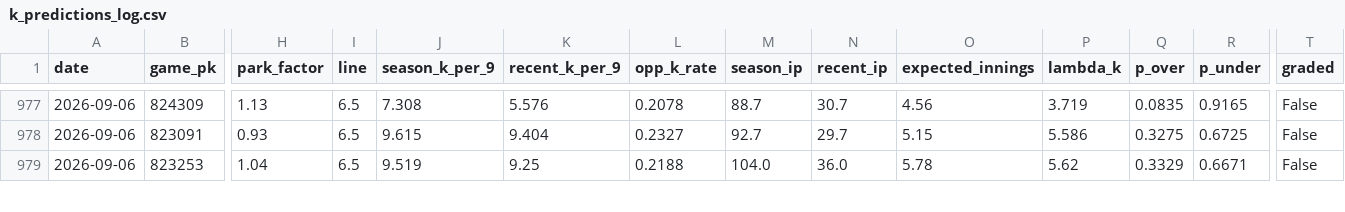
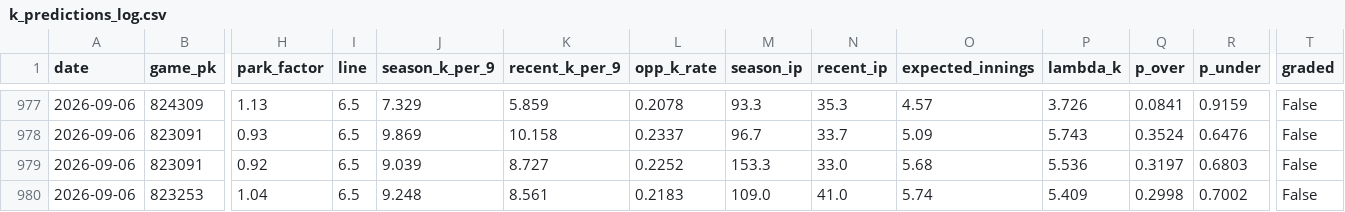
Before and after one commit to yuschajp/mlb_hits_model, a CSV file: data/ledger/k_predictions_log.csv, drawn as a sheet; only a part is shown, gaps mark what is left out; addresses are those after the commit; rows hold the shown columns only; the diff covers the shown part only; the diff names each change by its address in the sheet, - before the commit and + after, or states it on an @@ line.

```diff
--- a/data/ledger/k_predictions_log.csv
+++ b/data/ledger/k_predictions_log.csv
-J977 (season_k_per_9): 7.308
+J977 (season_k_per_9): 7.329
-K977 (recent_k_per_9): 5.576
+K977 (recent_k_per_9): 5.859
-M977 (season_ip): 88.7
+M977 (season_ip): 93.3
-N977 (recent_ip): 30.7
+N977 (recent_ip): 35.3
-O977 (expected_innings): 4.56
+O977 (expected_innings): 4.57
-P977 (lambda_k): 3.719
+P977 (lambda_k): 3.726
-Q977 (p_over): 0.0835
+Q977 (p_over): 0.0841
-R977 (p_under): 0.9165
+R977 (p_under): 0.9159
-J978 (season_k_per_9): 9.615
+J978 (season_k_per_9): 9.869
-K978 (recent_k_per_9): 9.404
+K978 (recent_k_per_9): 10.158
-L978 (opp_k_rate): 0.2327
+L978 (opp_k_rate): 0.2337
-M978 (season_ip): 92.7
+M978 (season_ip): 96.7
-N978 (recent_ip): 29.7
+N978 (recent_ip): 33.7
-O978 (expected_innings): 5.15
+O978 (expected_innings): 5.09
-P978 (lambda_k): 5.586
+P978 (lambda_k): 5.743
-Q978 (p_over): 0.3275
+Q978 (p_over): 0.3524
-R978 (p_under): 0.6725
+R978 (p_under): 0.6476
+row 979: 2026-09-06 | 823091 | 0.92 | 6.5 | 9.039 | 8.727 | 0.2252 | 153.3 | 33.0 | 5.68 | 5.536 | 0.3197 | 0.6803 | False
-J980 (season_k_per_9): 9.519
+J980 (season_k_per_9): 9.248
-K980 (recent_k_per_9): 9.25
+K980 (recent_k_per_9): 8.561
-L980 (opp_k_rate): 0.2188
+L980 (opp_k_rate): 0.2183
-M980 (season_ip): 104.0
+M980 (season_ip): 109.0
-N980 (recent_ip): 36.0
+N980 (recent_ip): 41.0
-O980 (expected_innings): 5.78
+O980 (expected_innings): 5.74
-P980 (lambda_k): 5.62
+P980 (lambda_k): 5.409
-Q980 (p_over): 0.3329
+Q980 (p_over): 0.2998
-R980 (p_under): 0.6671
+R980 (p_under): 0.7002
```
Also changed, not shown: 2 added rows and 36 edited cells elsewhere in this file, 1 other file.
